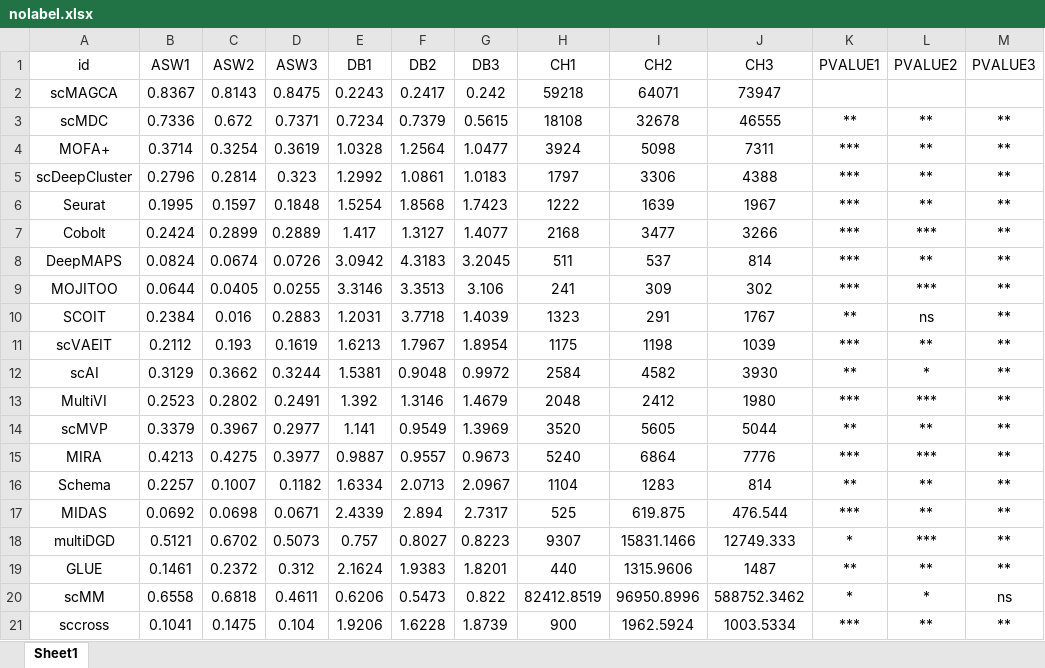
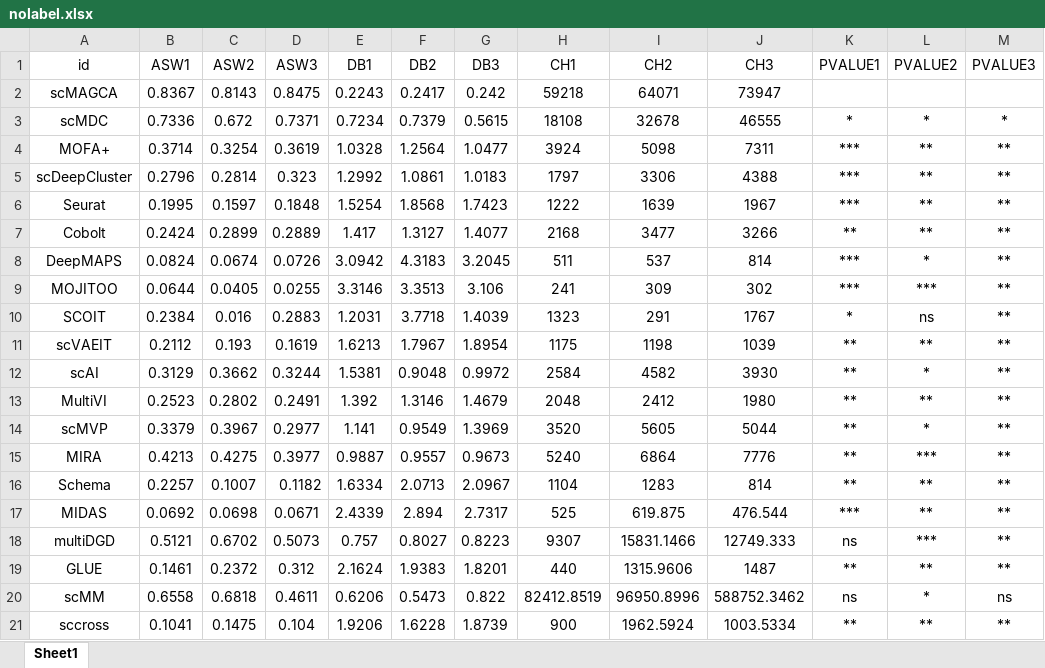
Before and after one commit to zemingzhou30/scMAGCA, an Excel workbook: scripts/Fig2/nolabel.xlsx, sheet Sheet1, drawn as a sheet; values as stored, in another font and other column widths than the file's, no borders; the diff names each change by its address in the sheet, - before the commit and + after, or states it on an @@ line.

```diff
--- a/scripts/Fig2/nolabel.xlsx (sheet Sheet1)
+++ b/scripts/Fig2/nolabel.xlsx (sheet Sheet1)
-K3 (PVALUE1): **
+K3 (PVALUE1): *
-L3 (PVALUE2): **
+L3 (PVALUE2): *
-M3 (PVALUE3): **
+M3 (PVALUE3): *
-K7 (PVALUE1): ***
+K7 (PVALUE1): **
-L7 (PVALUE2): ***
+L7 (PVALUE2): **
-L8 (PVALUE2): **
+L8 (PVALUE2): *
-K10 (PVALUE1): **
+K10 (PVALUE1): *
-K11 (PVALUE1): ***
+K11 (PVALUE1): **
-K13 (PVALUE1): ***
+K13 (PVALUE1): **
-L13 (PVALUE2): ***
+L13 (PVALUE2): **
-L14 (PVALUE2): **
+L14 (PVALUE2): *
-K15 (PVALUE1): ***
+K15 (PVALUE1): **
-K18 (PVALUE1): *
+K18 (PVALUE1): ns
-K20 (PVALUE1): *
+K20 (PVALUE1): ns
-K21 (PVALUE1): ***
+K21 (PVALUE1): **
```
Also changed, not shown: scripts/Fig2/vertical_cite.xlsx, scripts/Fig2/vertical_smage.xlsx, 2 other files.
